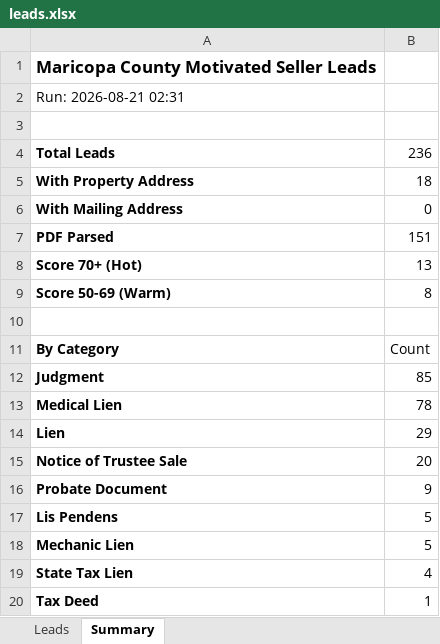
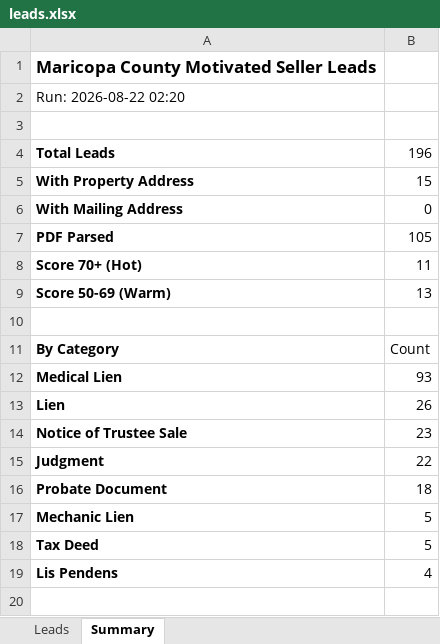
Before and after one commit to Darqsin/Four-Rings-CRM, an Excel workbook: data/leads.xlsx, sheet Summary, drawn as a sheet; values as stored, in another font and other column widths than the file's, no borders; removed rows and columns are numbered as before the commit, all else as after; the diff names each change by its address in the sheet, - before the commit and + after, or states it on an @@ line.

```diff
--- a/data/leads.xlsx (sheet Summary)
+++ b/data/leads.xlsx (sheet Summary)
-A2: Run: 2026-08-21 02:31
+A2: Run: 2026-08-22 02:20
-B4: 236
+B4: 196
-B5: 18
+B5: 15
-B7: 151
+B7: 105
-B8: 13
+B8: 11
-B9: 8
+B9: 13
-row 12: Judgment | 85
-B12: 78
+B12: 93
-B13: 29
+B13: 26
-B14: 20
+B14: 23
+row 15: Judgment | 22
-B16: 9
+B16: 18
-row 17: Lis Pendens | 5
-row 19: State Tax Lien | 4
-B18: 1
+B18: 5
+row 19: Lis Pendens | 4
```
Also changed, not shown: sheet Leads, 3 other files.
